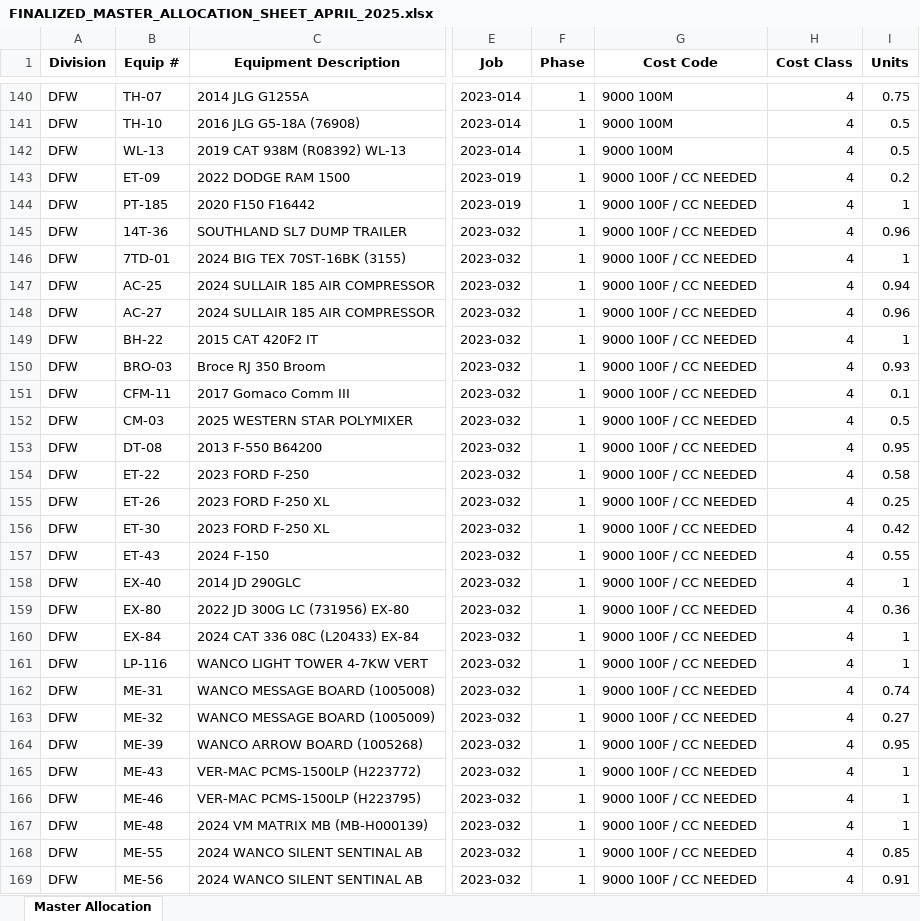
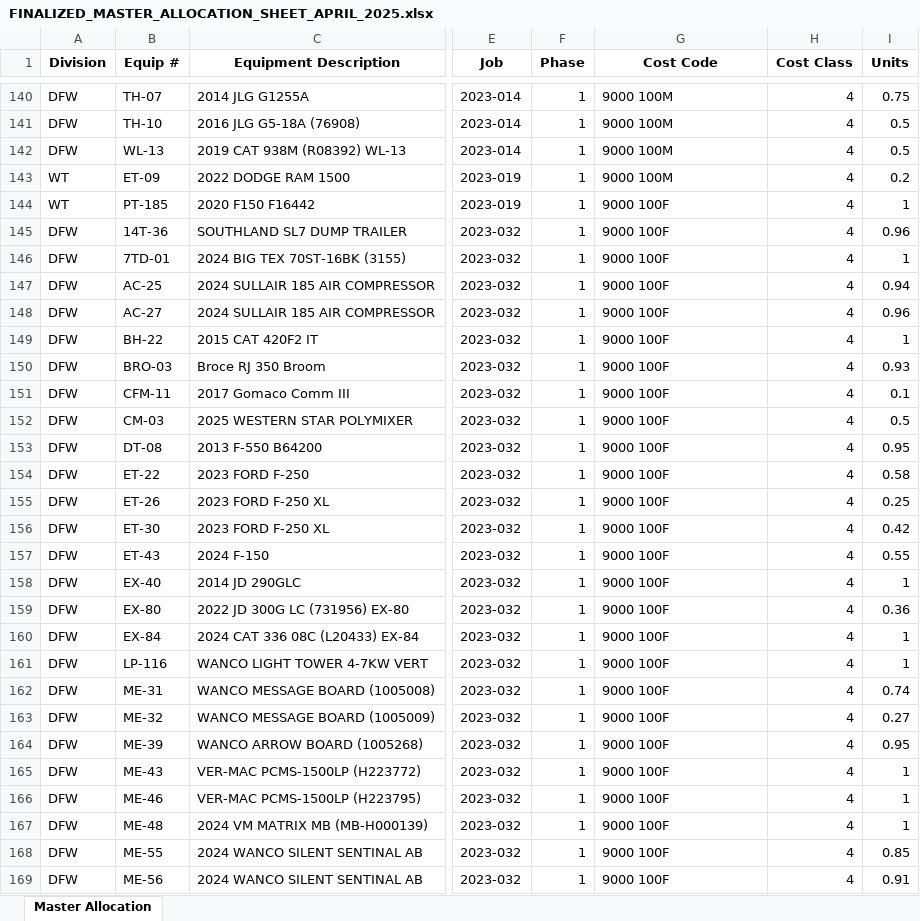
Before and after one commit to Bmw4134/TRAXOVO_V1, an Excel workbook: exports/FINALIZED_MASTER_ALLOCATION_SHEET_APRIL_2025.xlsx, sheet Master Allocation, drawn as a sheet; only a part is shown, gaps mark what is left out; values as stored, in another font and other column widths than the file's, no borders; the diff covers the shown part only; the diff names each change by its address in the sheet, - before the commit and + after, or states it on an @@ line.

```diff
--- a/exports/FINALIZED_MASTER_ALLOCATION_SHEET_APRIL_2025.xlsx (sheet Master Allocation)
+++ b/exports/FINALIZED_MASTER_ALLOCATION_SHEET_APRIL_2025.xlsx (sheet Master Allocation)
-A143:A144 (Division): DFW
+A143:A144 (Division): WT
-G143 (Cost Code): 9000 100F / CC NEEDED
+G143 (Cost Code): 9000 100M
-G144:G169 (Cost Code): 9000 100F / CC NEEDED
+G144:G169 (Cost Code): 9000 100F
```
Also changed, not shown: 453 edited cells elsewhere in this sheet, exports/MASTER_BILLINGS_SHEET_APRIL_2025.xlsx, 4 other files.
